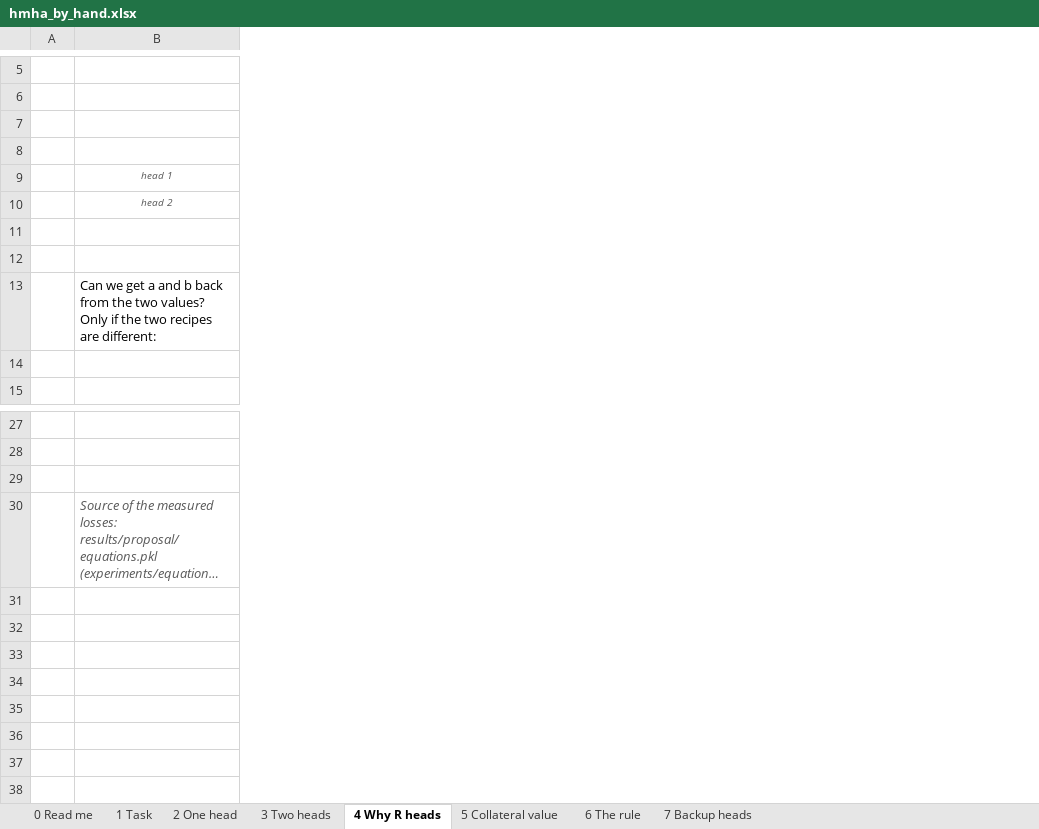
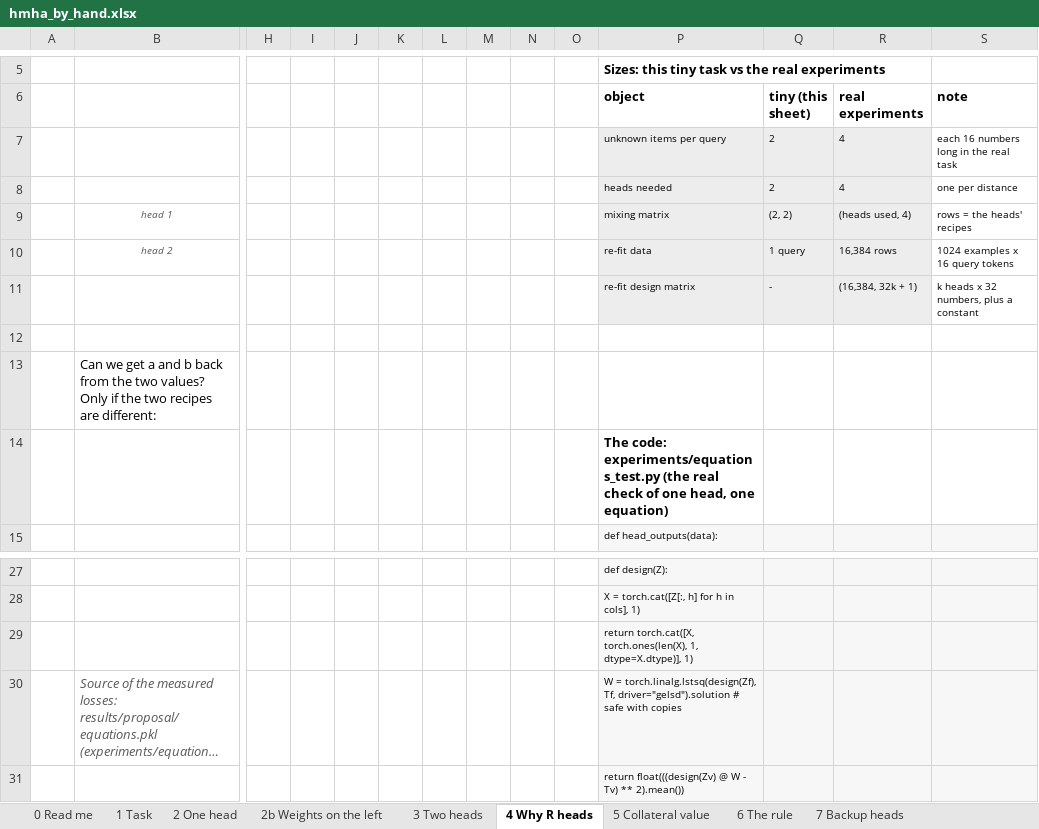
Before and after one commit to masonkadem/HMHA, an Excel workbook: notebooks/hmha_by_hand.xlsx, sheet 4 Why R heads, drawn as a sheet; only a part is shown, gaps mark what is left out; long unchanged cells end in …; values as stored, in another font and other column widths than the file's, no borders; rows hold the shown columns only; the diff names each change by its address in the sheet, - before the commit and + after, or states it on an @@ line.

Commit message:
By-hand workbook: sheet 2b with weights on the left (K^T = W_K^T Y^T feeding straight into S = Q K^T), checked against sheet 2

```diff
--- a/notebooks/hmha_by_hand.xlsx (sheet 4 Why R heads)
+++ b/notebooks/hmha_by_hand.xlsx (sheet 4 Why R heads)
+sheet tab: 2b Weights on the left
+column H, empty
+column I, empty
+column J, empty
+column K, empty
+column L, empty
+column M, empty
+column N, empty
+column O, empty
+column P (object), row 5: Sizes: this tiny task vs the real experiments; rows 7-15: unknown items per query | heads needed | mixing matrix | re-fit data | re-fit design matrix |  |  | The code: experiments/equations_test.py (the real check of one head, one equation) | def head_outputs(data):; rows 27-30: def design(Z): | X = torch.cat([Z[:, h] for h in cols], 1) | return torch.cat([X, torch.ones(len(X), 1, dtype=X.dtype)], 1) | W = torch.linalg.lstsq(design(Zf), Tf, driver="gelsd").solution # safe with copies
+column Q (tiny (this sheet)), rows 7-11: 2 | 2 | (2, 2) | 1 query | -
+column R (real experiments), rows 7-11: 4 | 4 | (heads used, 4) | 16,384 rows | (16,384, 32k + 1)
+column S (note), rows 7-11: each 16 numbers long in the real task | one per distance | rows = the heads' recipes | 1024 examples x 16 query tokens | k heads x 32 numbers, plus a constant
+row 31:  |  |  |  |  |  |  |  |  |  | return float(((design(Zv) @ W - Tv) ** 2).mean())
```
Also changed, not shown: sheet 6 The rule, sheet 1 Task, sheet 0 Read me, sheet 7 Backup heads, sheet 2 One head, sheet 5 Collateral value, 1 more sheet, 1 other file.
